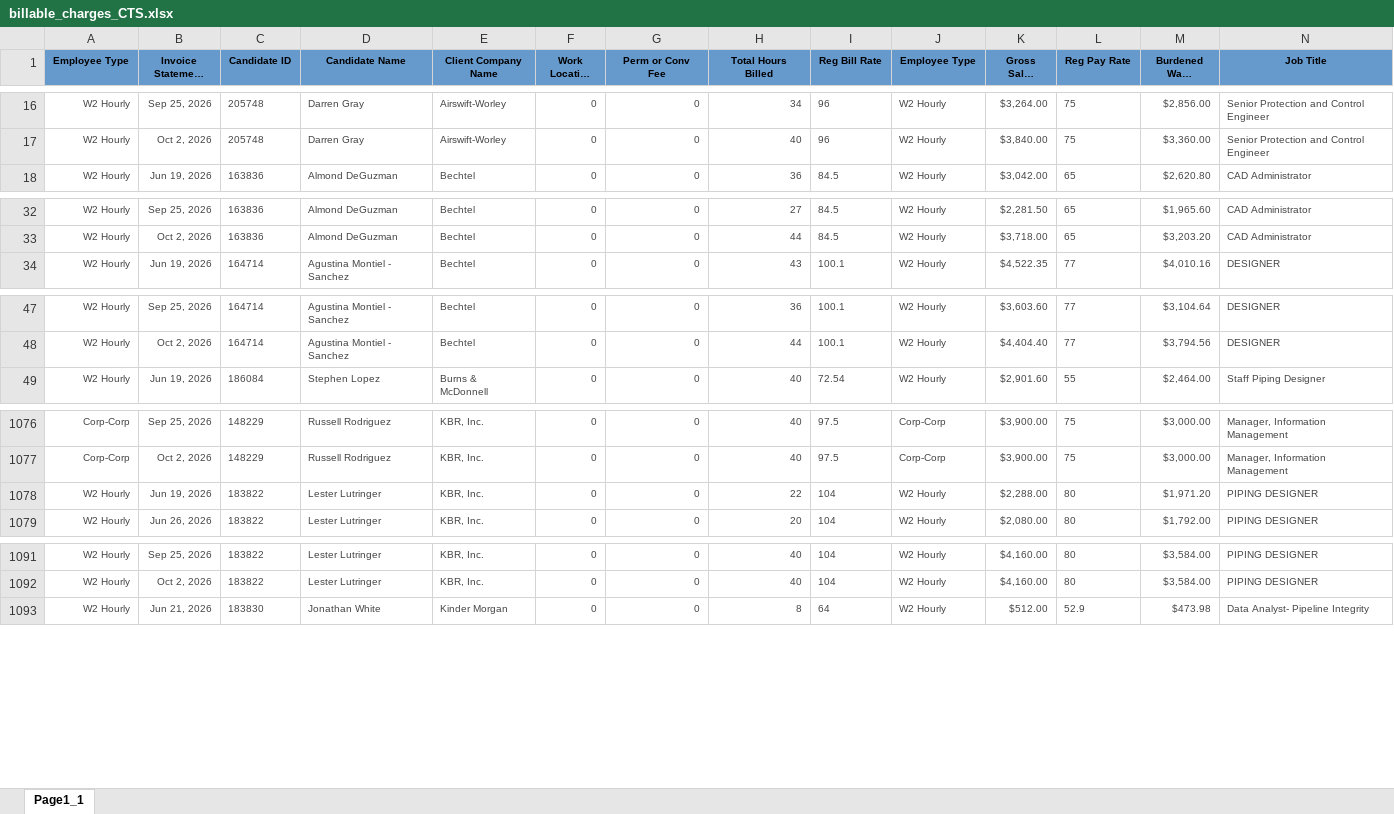
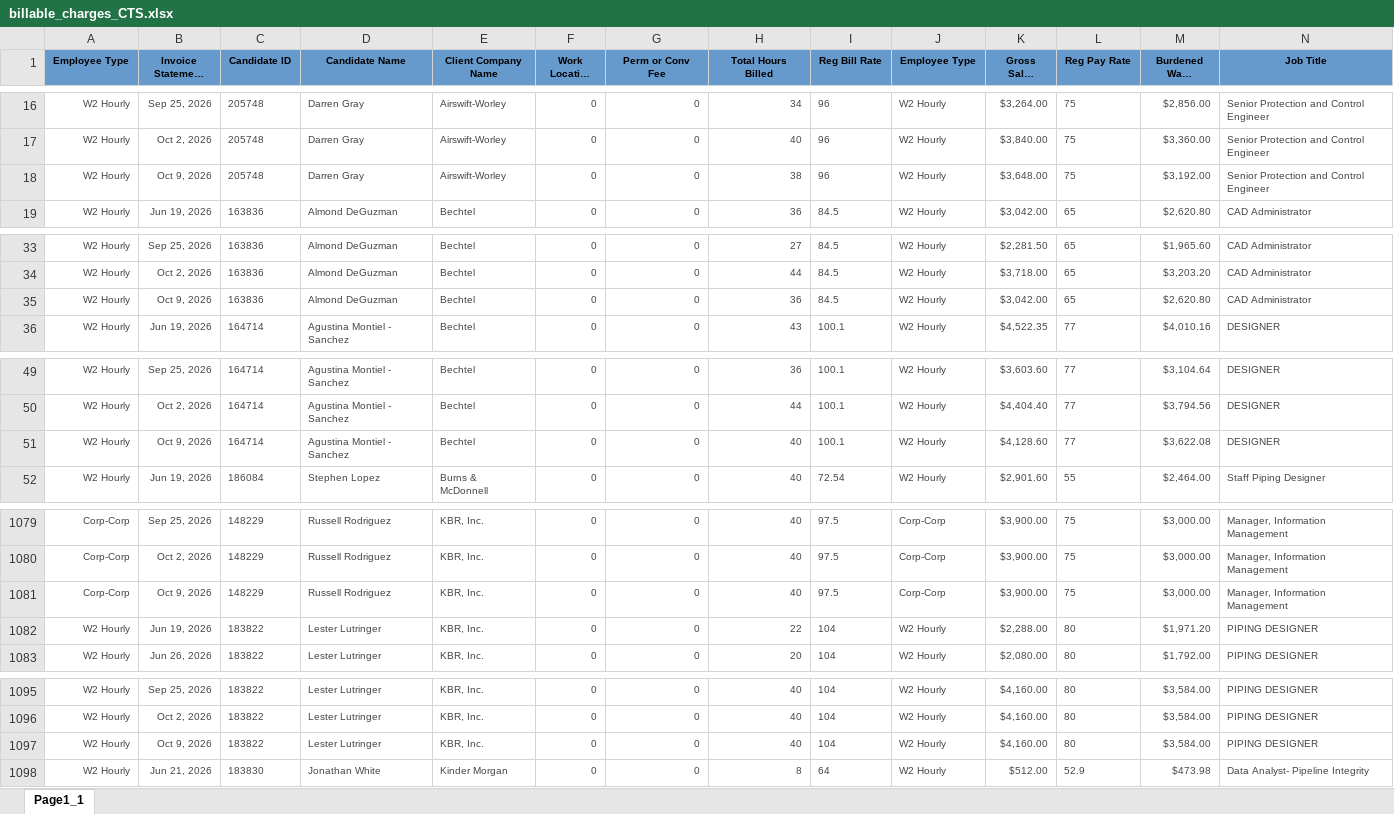
Before and after one commit to Pwilson37OTS/oaktree-invoice-reconciler, an Excel workbook: data/billable_charges_CTS.xlsx, sheet Page1_1, drawn as a sheet; only a part is shown, gaps mark what is left out; long unchanged cells end in …; values as stored, in another font and other column widths than the file's, no borders; rows hold the shown columns only; the diff covers the shown part only; the diff names each change by its address in the sheet, - before the commit and + after, or states it on an @@ line.

Commit message:
Refresh data 2026-10-13 12:15

```diff
--- a/data/billable_charges_CTS.xlsx (sheet Page1_1)
+++ b/data/billable_charges_CTS.xlsx (sheet Page1_1)
+row 18: W2 Hourly | Oct 9, 2026 | 205748 | Darren Gray | Airswift-Worley | 0 | 0 | 38 | 96 | W2 Hourly | $3,648.00 | 75 | $3,192.00 | Senior Protection and Control Engineer
+row 35: W2 Hourly | Oct 9, 2026 | 163836 | Almond DeGuzman | Bechtel | 0 | 0 | 36 | 84.5 | W2 Hourly | $3,042.00 | 65 | $2,620.80 | CAD Administrator
+row 51: W2 Hourly | Oct 9, 2026 | 164714 | Agustina Montiel - Sanchez | Bechtel | 0 | 0 | 40 | 100.1 | W2 Hourly | $4,128.60 | 77 | $3,622.08 | DESIGNER
+row 1081: Corp-Corp | Oct 9, 2026 | 148229 | Russell Rodriguez | KBR, Inc. | 0 | 0 | 40 | 97.5 | Corp-Corp | $3,900.00 | 75 | $3,000.00 | Manager, Information Management
+row 1097: W2 Hourly | Oct 9, 2026 | 183822 | Lester Lutringer | KBR, Inc. | 0 | 0 | 40 | 104 | W2 Hourly | $4,160.00 | 80 | $3,584.00 | PIPING DESIGNER
```
Also changed, not shown: 22 added rows elsewhere in this sheet, data/billable_charges.xlsx.
